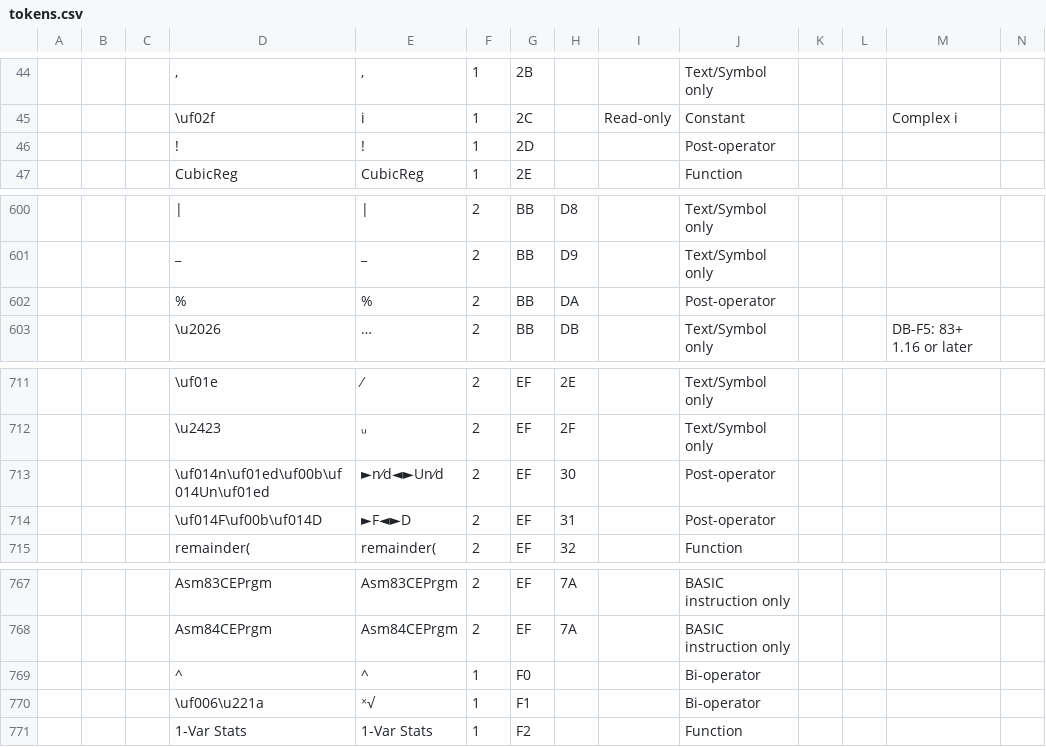
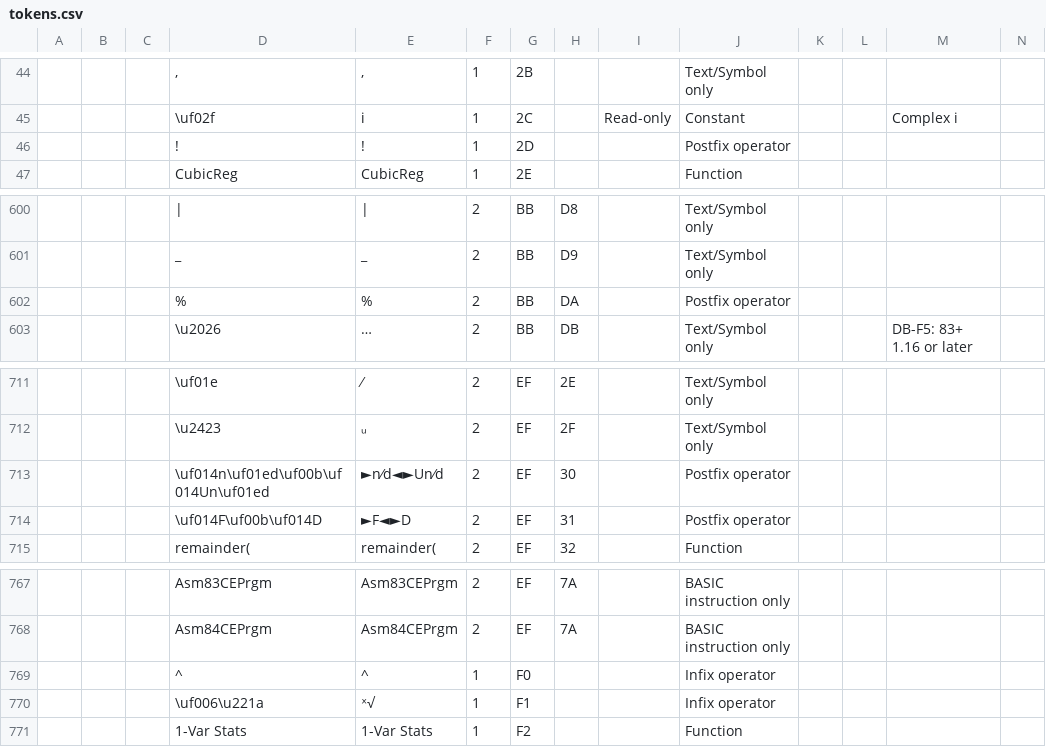
Before and after one commit to TI-Planet/z80_basic_tokens, a CSV file: tokens.csv, drawn as a sheet; only a part is shown, gaps mark what is left out; the diff covers the shown part only; the diff names each change by its address in the sheet, - before the commit and + after, or states it on an @@ line.

Commit message:
Better operator naming

```diff
--- a/tokens.csv
+++ b/tokens.csv
-J46: Post-operator
+J46: Postfix operator
-J602: Post-operator
+J602: Postfix operator
-J713:J714: Post-operator
+J713:J714: Postfix operator
-J769:J770: Bi-operator
+J769:J770: Infix operator
```
Also changed, not shown: 29 edited cells elsewhere in this file.
